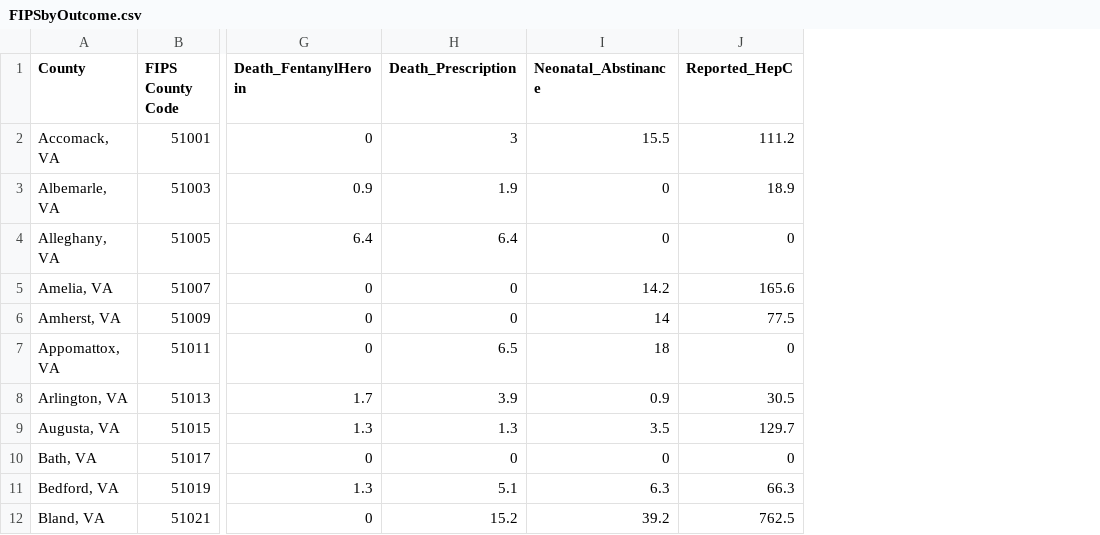
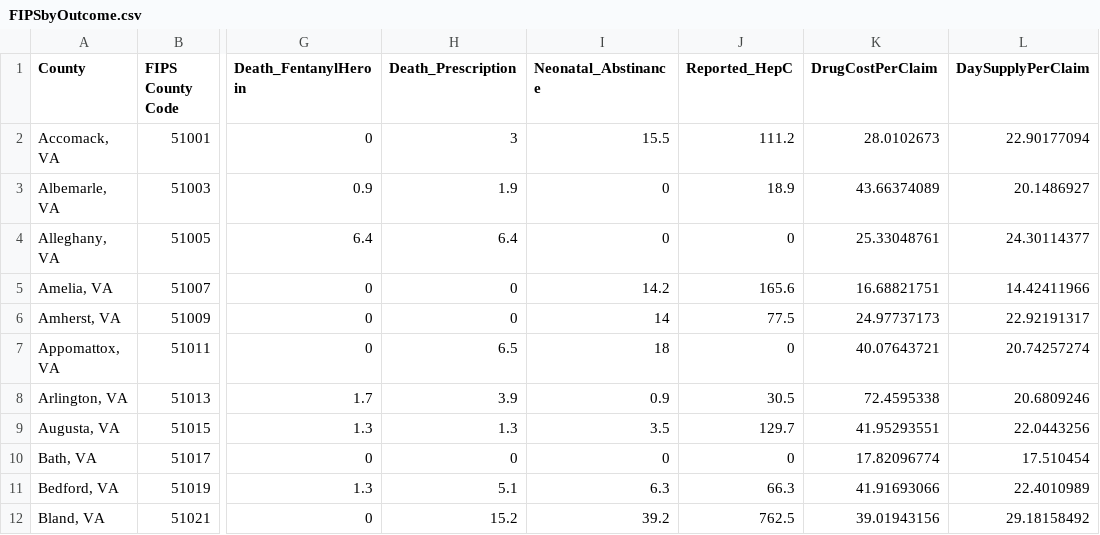
Before and after one commit to engineerchange/va-datathon-2017, a CSV file: data/clustering/FIPSbyOutcome.csv, drawn as a sheet; only a part is shown, gaps mark what is left out; the diff names each change by its address in the sheet, - before the commit and + after, or states it on an @@ line.

Commit message:
update with prescriber data

```diff
--- a/data/clustering/FIPSbyOutcome.csv
+++ b/data/clustering/FIPSbyOutcome.csv
+column K (DrugCostPerClaim), rows 2-12: 28.0102673 | 43.66374089 | 25.33048761 | 16.68821751 | 24.97737173 | 40.07643721 | 72.4595338 | 41.95293551 | 17.82096774 | 41.91693066 | 39.01943156
+column L (DaySupplyPerClaim), rows 2-12: 22.90177094 | 20.1486927 | 24.30114377 | 14.42411966 | 22.92191317 | 20.74257274 | 20.6809246 | 22.0443256 | 17.510454 | 22.4010989 | 29.18158492
```
